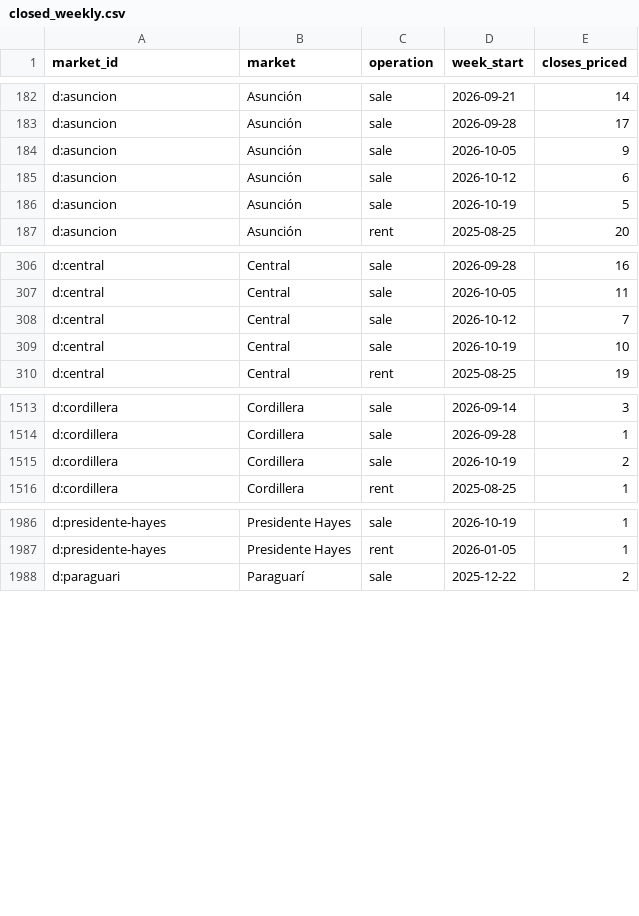
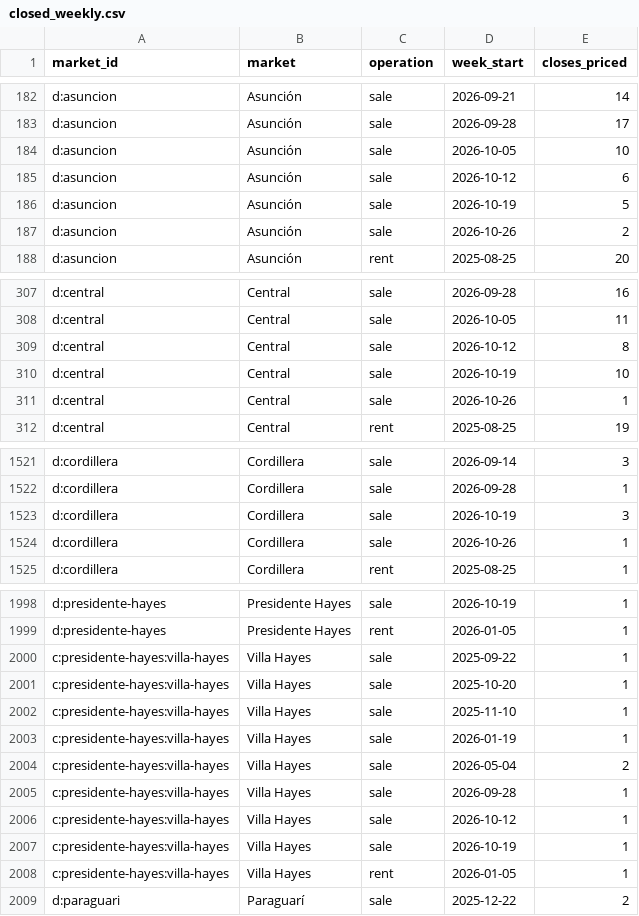
Before and after one commit to ddvanlith/tekoha-daily, a CSV file: dashboard/data/closed_weekly.csv, drawn as a sheet; only a part is shown, gaps mark what is left out; the diff covers the shown part only.

```diff
--- a/dashboard/data/closed_weekly.csv
+++ b/dashboard/data/closed_weekly.csv
@@ -183,5 +183,6 @@ d:asuncion,Asunción,sale,2026-09-21,14
 d:asuncion,Asunción,sale,2026-09-28,17
-d:asuncion,Asunción,sale,2026-10-05,9
+d:asuncion,Asunción,sale,2026-10-05,10
 d:asuncion,Asunción,sale,2026-10-12,6
 d:asuncion,Asunción,sale,2026-10-19,5
+d:asuncion,Asunción,sale,2026-10-26,2
 d:asuncion,Asunción,rent,2025-08-25,20
@@ -307,4 +308,5 @@ d:central,Central,sale,2026-09-28,16
 d:central,Central,sale,2026-10-05,11
-d:central,Central,sale,2026-10-12,7
+d:central,Central,sale,2026-10-12,8
 d:central,Central,sale,2026-10-19,10
+d:central,Central,sale,2026-10-26,1
 d:central,Central,rent,2025-08-25,19
@@ -1514,3 +1522,4 @@ d:cordillera,Cordillera,sale,2026-09-14,3
 d:cordillera,Cordillera,sale,2026-09-28,1
-d:cordillera,Cordillera,sale,2026-10-19,2
+d:cordillera,Cordillera,sale,2026-10-19,3
+d:cordillera,Cordillera,sale,2026-10-26,1
 d:cordillera,Cordillera,rent,2025-08-25,1
@@ -1987,2 +1999,11 @@ d:presidente-hayes,Presidente Hayes,sale,2026-10-19,1
 d:presidente-hayes,Presidente Hayes,rent,2026-01-05,1
+c:presidente-hayes:villa-hayes,Villa Hayes,sale,2025-09-22,1
+c:presidente-hayes:villa-hayes,Villa Hayes,sale,2025-10-20,1
+c:presidente-hayes:villa-hayes,Villa Hayes,sale,2025-11-10,1
+c:presidente-hayes:villa-hayes,Villa Hayes,sale,2026-01-19,1
+c:presidente-hayes:villa-hayes,Villa Hayes,sale,2026-05-04,2
+c:presidente-hayes:villa-hayes,Villa Hayes,sale,2026-09-28,1
+c:presidente-hayes:villa-hayes,Villa Hayes,sale,2026-10-12,1
+c:presidente-hayes:villa-hayes,Villa Hayes,sale,2026-10-19,1
+c:presidente-hayes:villa-hayes,Villa Hayes,rent,2026-01-05,1
 d:paraguari,Paraguarí,sale,2025-12-22,2
```
Also changed, not shown: 9 added rows, 4 moved rows and 15 edited cells elsewhere in this file, dashboard/data/asking_flow_daily.csv, dashboard/data/closed_all.csv, 20 other files.
